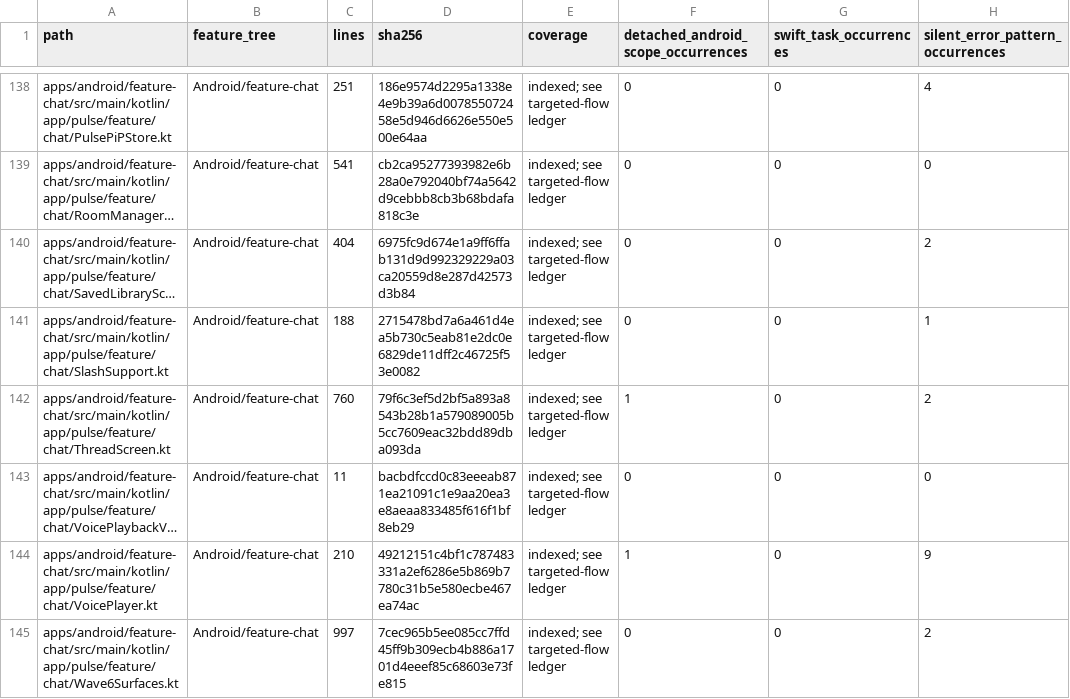
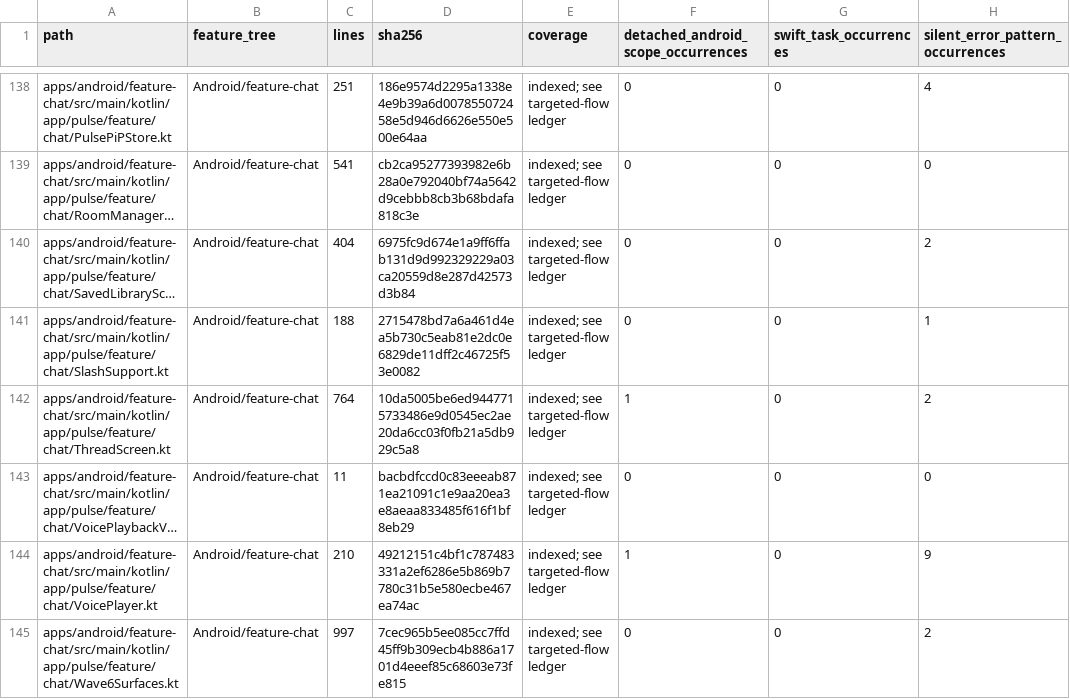
Before and after one commit to GrapseeAgency/the-mystrious-chat-app, a CSV file: docs/NATIVE-SOURCE-INVENTORY.csv, drawn as a sheet; only a part is shown, gaps mark what is left out; long unchanged cells end in …; the diff names each change by its address in the sheet, - before the commit and + after, or states it on an @@ line.

```diff
--- a/docs/NATIVE-SOURCE-INVENTORY.csv
+++ b/docs/NATIVE-SOURCE-INVENTORY.csv
-C142 (lines): 760
+C142 (lines): 764
-D142 (sha256): 79f6c3ef5d2bf5a893a8543b28b1a579089005b5cc7609eac32bdd89dba093da
+D142 (sha256): 10da5005be6ed9447715733486e9d0545ec2ae20da6cc03f0fb21a5db929c5a8
```
Also changed, not shown: 1 other file.
